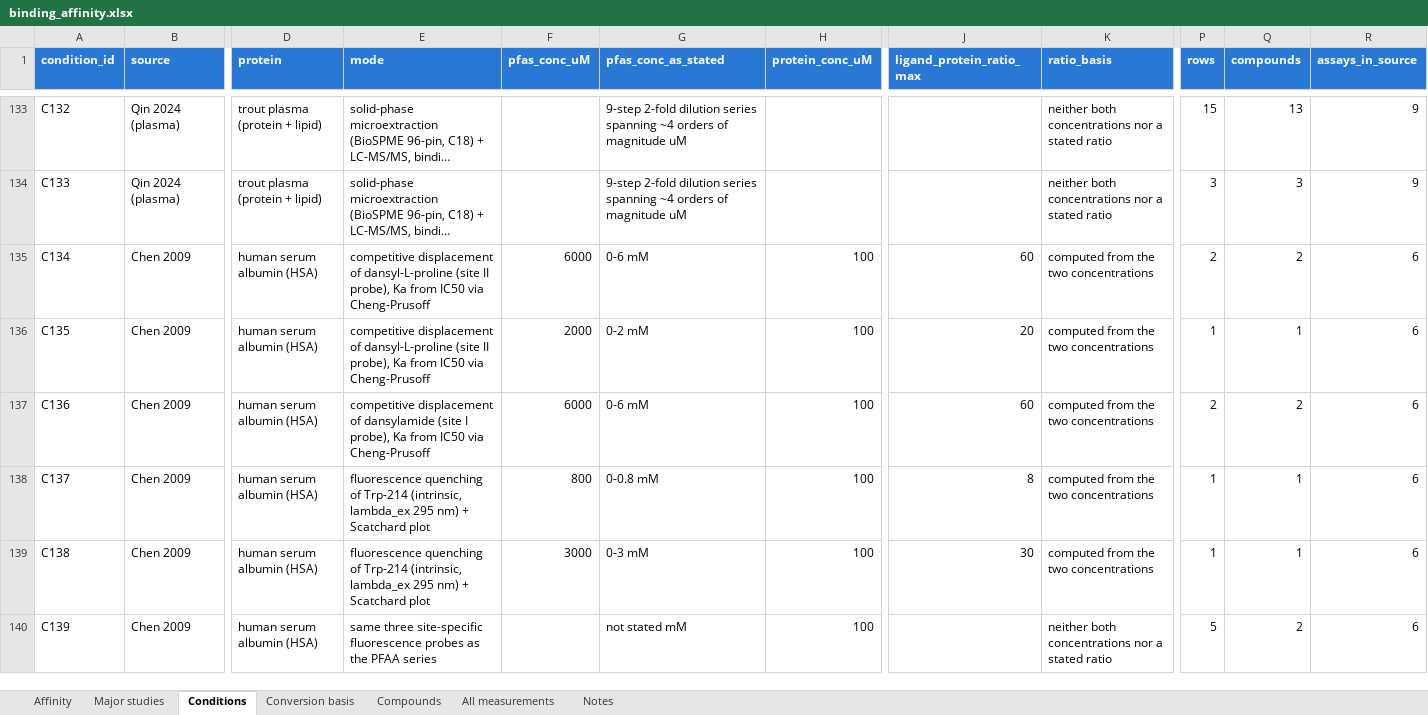
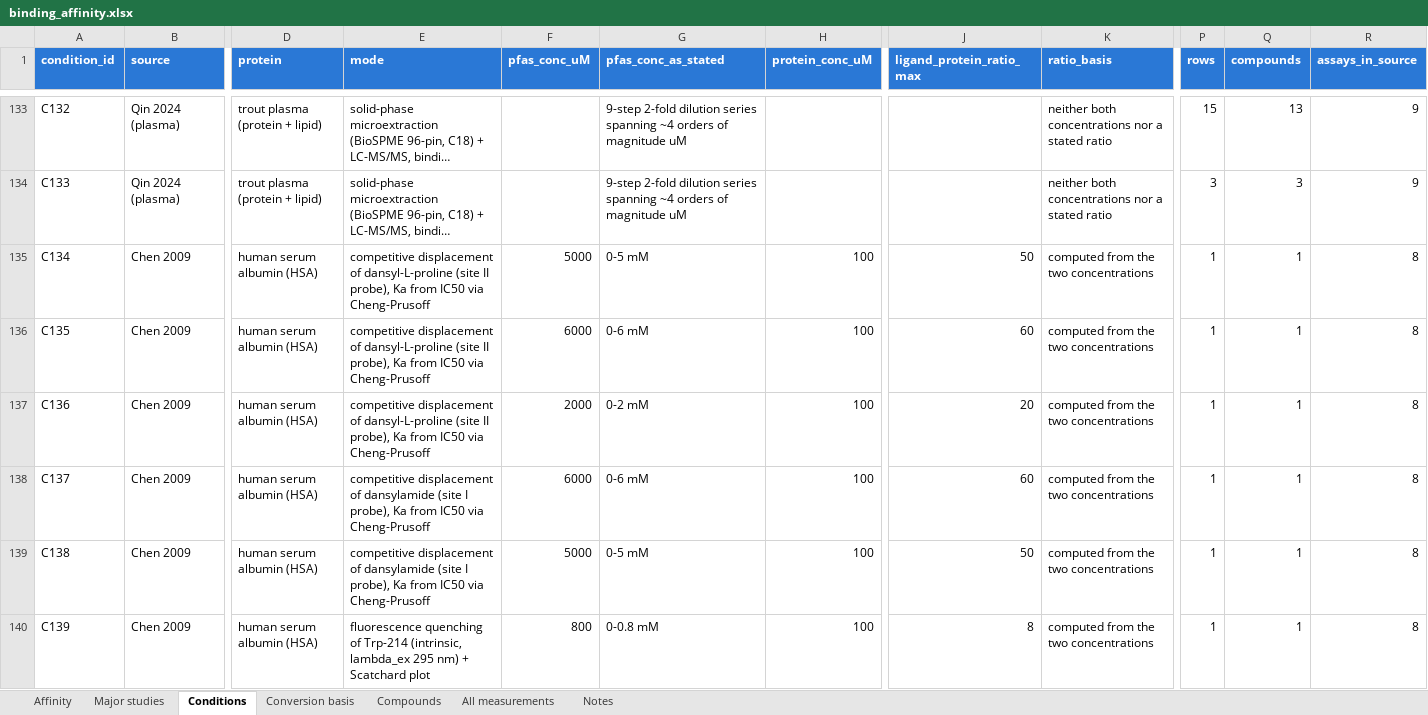
Before and after one commit to sdey17/pfas_tk, an Excel workbook: tk_review/db/binding_affinity.xlsx, sheet Conditions, drawn as a sheet; only a part is shown, gaps mark what is left out; long unchanged cells end in …; values as stored, in another font and other column widths than the file's, no borders; the diff covers the shown part only; the diff names each change by its address in the sheet, - before the commit and + after, or states it on an @@ line.

```diff
--- a/tk_review/db/binding_affinity.xlsx (sheet Conditions)
+++ b/tk_review/db/binding_affinity.xlsx (sheet Conditions)
-F135 (pfas_conc_uM): 6000
+F135 (pfas_conc_uM): 5000
-G135 (pfas_conc_as_stated): 0-6 mM
+G135 (pfas_conc_as_stated): 0-5 mM
-J135 (ligand_protein_ratio_max): 60
+J135 (ligand_protein_ratio_max): 50
-P135 (rows): 2
+P135 (rows): 1
-Q135 (compounds): 2
+Q135 (compounds): 1
-R135:R140 (assays_in_source): 6
+R135:R140 (assays_in_source): 8
-F136 (pfas_conc_uM): 2000
+F136 (pfas_conc_uM): 6000
-G136 (pfas_conc_as_stated): 0-2 mM
+G136 (pfas_conc_as_stated): 0-6 mM
-J136 (ligand_protein_ratio_max): 20
+J136 (ligand_protein_ratio_max): 60
-E137 (mode): …displacement of dansylamide (site I probe), Ka…
+E137 (mode): …displacement of dansyl-L-proline (site II probe), Ka…
-F137 (pfas_conc_uM): 6000
+F137 (pfas_conc_uM): 2000
-G137 (pfas_conc_as_stated): 0-6 mM
+G137 (pfas_conc_as_stated): 0-2 mM
-J137 (ligand_protein_ratio_max): 60
+J137 (ligand_protein_ratio_max): 20
-P137 (rows): 2
+P137 (rows): 1
-Q137 (compounds): 2
+Q137 (compounds): 1
-E138:E139 (mode): fluorescence quenching of Trp-214 (intrinsic, lambda_ex 295 nm) + Scatchard plot
+E138:E139 (mode): competitive displacement of dansylamide (site I probe), Ka from IC50 via Cheng-Prusoff
-F138 (pfas_conc_uM): 800
+F138 (pfas_conc_uM): 6000
-G138 (pfas_conc_as_stated): 0-0.8 mM
+G138 (pfas_conc_as_stated): 0-6 mM
-J138 (ligand_protein_ratio_max): 8
+J138 (ligand_protein_ratio_max): 60
-F139 (pfas_conc_uM): 3000
+F139 (pfas_conc_uM): 5000
-G139 (pfas_conc_as_stated): 0-3 mM
+G139 (pfas_conc_as_stated): 0-5 mM
-J139 (ligand_protein_ratio_max): 30
+J139 (ligand_protein_ratio_max): 50
-E140 (mode): same three site-specific fluorescence probes as the PFAA series
+E140 (mode): fluorescence quenching of Trp-214 (intrinsic, lambda_ex 295 nm) + Scatchard plot
-F140 (pfas_conc_uM): (empty)
+F140 (pfas_conc_uM): 800
-G140 (pfas_conc_as_stated): not stated mM
+G140 (pfas_conc_as_stated): 0-0.8 mM
-J140 (ligand_protein_ratio_max): (empty)
+J140 (ligand_protein_ratio_max): 8
-K140 (ratio_basis): neither both concentrations nor a stated ratio
+K140 (ratio_basis): computed from the two concentrations
-P140 (rows): 5
+P140 (rows): 1
-Q140 (compounds): 2
+Q140 (compounds): 1
```
Also changed, not shown: 2 added rows and 701 edited cells elsewhere in this sheet, sheet All measurements, sheet Affinity, sheet Major studies, tk_review/db/albumin_logK_shareable.xlsx, tk_review/db/albumin_logK_with_conc.xlsx, 4 other files.
